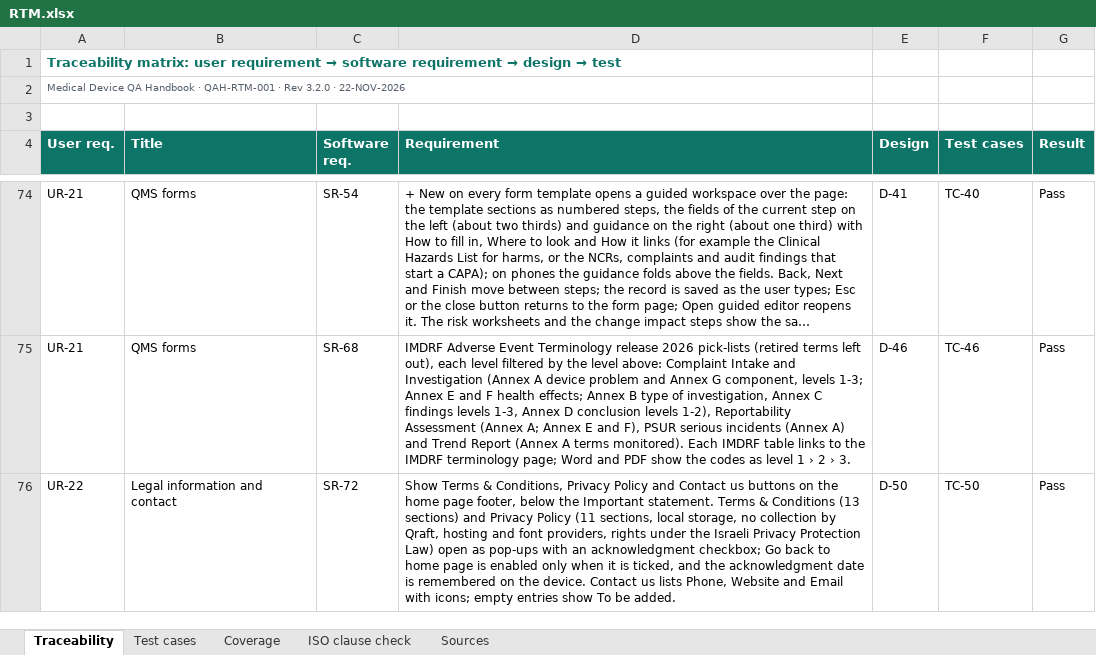
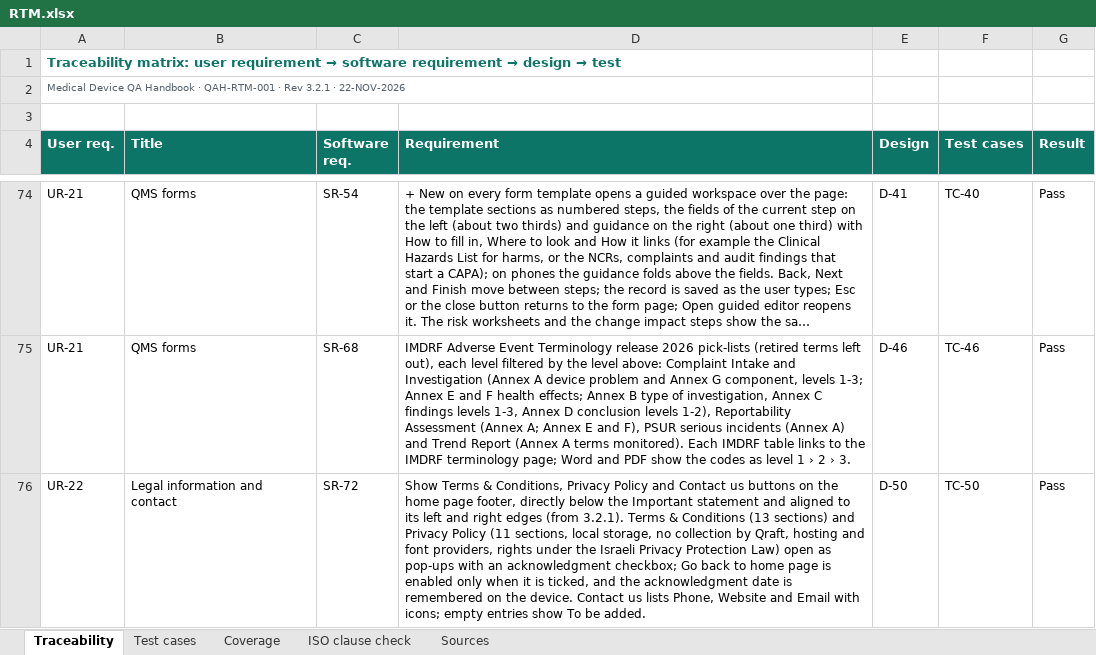
Before and after one commit to artisseri12asaf/qms-refresher, an Excel workbook: vv/RTM.xlsx, sheet Traceability, drawn as a sheet; only a part is shown, gaps mark what is left out; long unchanged cells end in …; values as stored, in another font and other column widths than the file's, no borders; the diff names each change by its address in the sheet, - before the commit and + after, or states it on an @@ line.

```diff
--- a/vv/RTM.xlsx (sheet Traceability)
+++ b/vv/RTM.xlsx (sheet Traceability)
-A2 (User req.): …· Rev 3.2.0 · 22-NOV-2026
+A2 (User req.): …· Rev 3.2.1 · 22-NOV-2026
-D76 (Requirement): …page footer, below the Important statement. Terms &…
+D76 (Requirement): …page footer, directly below the Important statement and aligned to its left and right edges (from 3.2.1). Terms &…
```
Also changed, not shown: sheet Test cases, sheet Coverage, sheet Sources, sheet ISO clause check, 15 other files.
